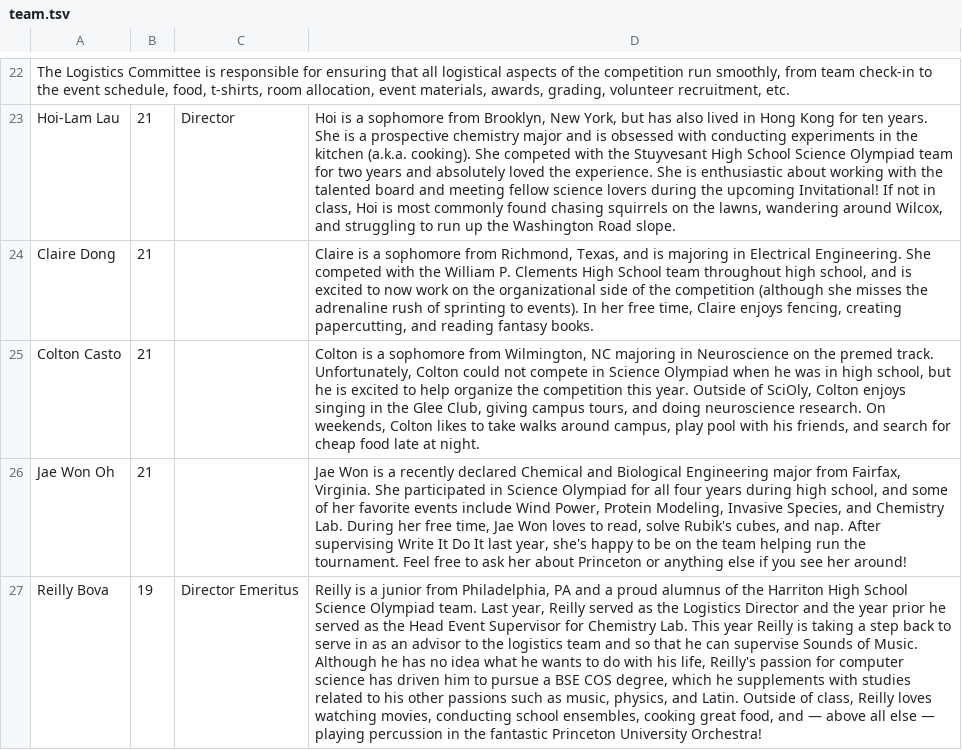
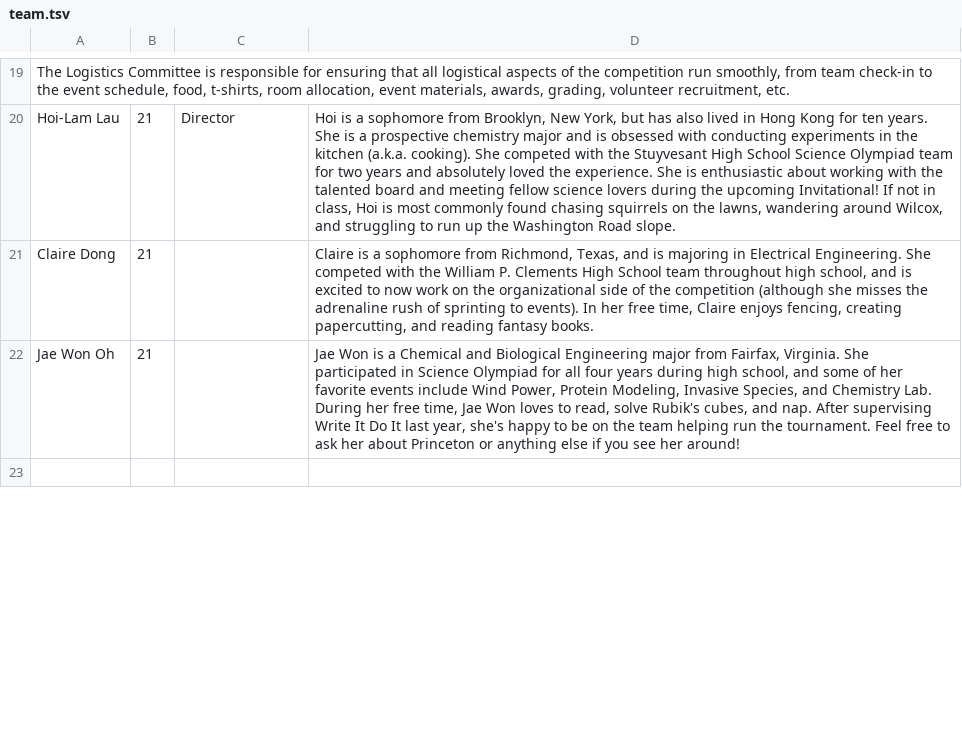
Before and after one commit to dfan/puscioly, a TSV file: scripts/team.tsv, drawn as a sheet; only a part is shown, gaps mark what is left out; removed rows and columns are numbered as before the commit, all else as after; the diff covers the shown part only; the diff names each change by its address in the sheet, - before the commit and + after, or states it on an @@ line.

Commit message:
team page changes + documentation

```diff
--- a/scripts/team.tsv
+++ b/scripts/team.tsv
-row 25: Colton Casto | 21 |  | Colton is a sophomore from Wilmington, NC majoring in Neuroscience on the premed track. Unfortunately, Colton could not compete in Science Olympiad when he was in high school, but he is excited to help organize the competition this year. Outside of SciOly, Colton enjoys singing in the Glee Club, giving campus tours, and doing neuroscience research. On weekends, Colton likes to take walks around campus, play pool with his friends, and search for cheap food late at night.
-D22: …is a recently declared Chemical and…
+D22: …is a Chemical and…
-row 23: Reilly Bova | 19 | Director Emeritus | Reilly is a junior from Philadelphia, PA and a proud alumnus of the Harriton High School Science Olympiad team. Last year, Reilly served as the Logistics Director and the year prior he served as the Head Event Supervisor for Chemistry Lab. This year Reilly is taking a step back to serve in as an advisor to the logistics team and so that he can supervise Sounds of Music. Although he has no idea what he wants to do with his life, Reilly's passion for computer science has driven him to pursue a BSE COS degree, which he supplements with studies related to his other passions such as music, physics, and Latin. Outside of class, Reilly loves watching movies, conducting school ensembles, cooking great food, and — above all else — playing percussion in the fantastic Princeton University Orchestra!
+row 23: (empty)
```
Also changed, not shown: 6 added rows, 3 removed rows and 1 edited cell elsewhere in this file, 6 other files.
